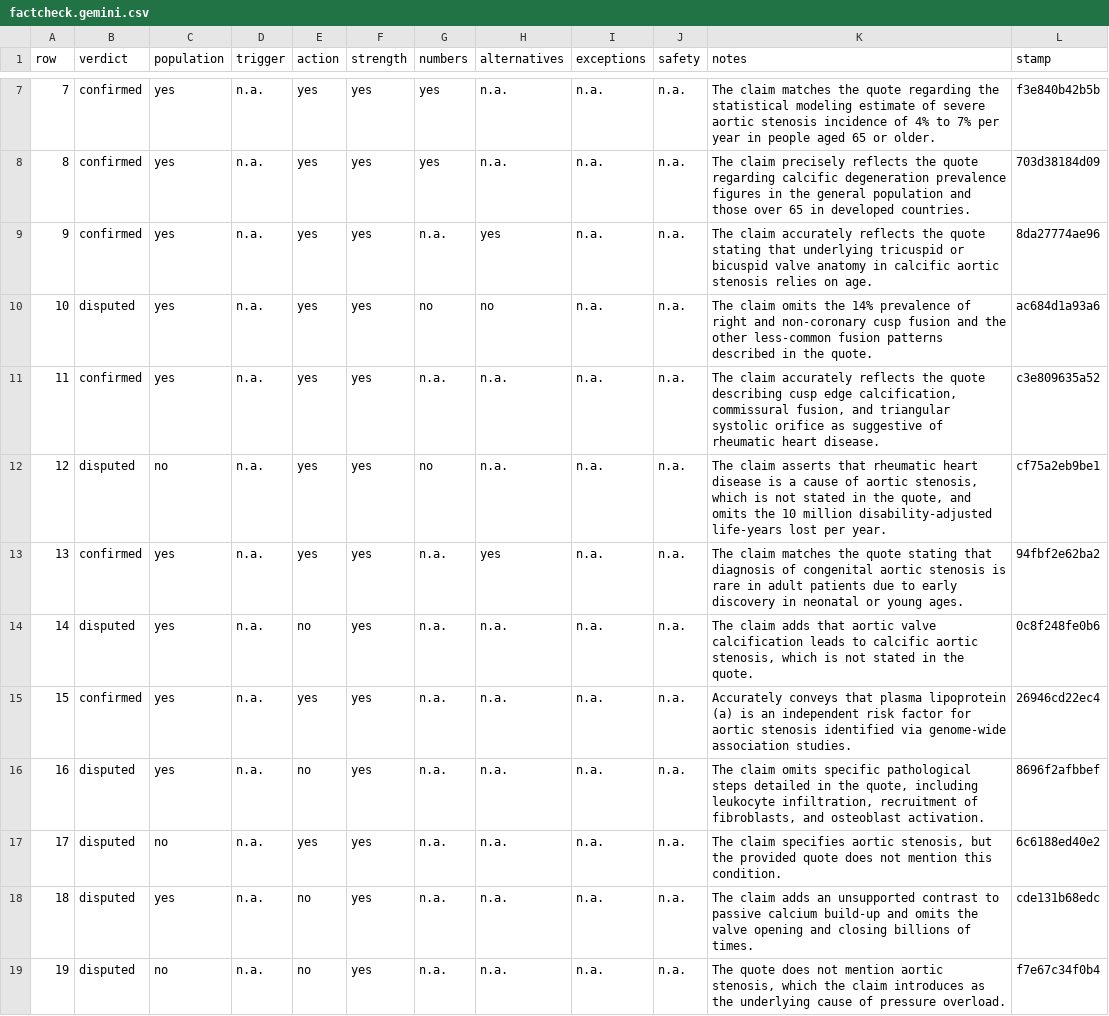
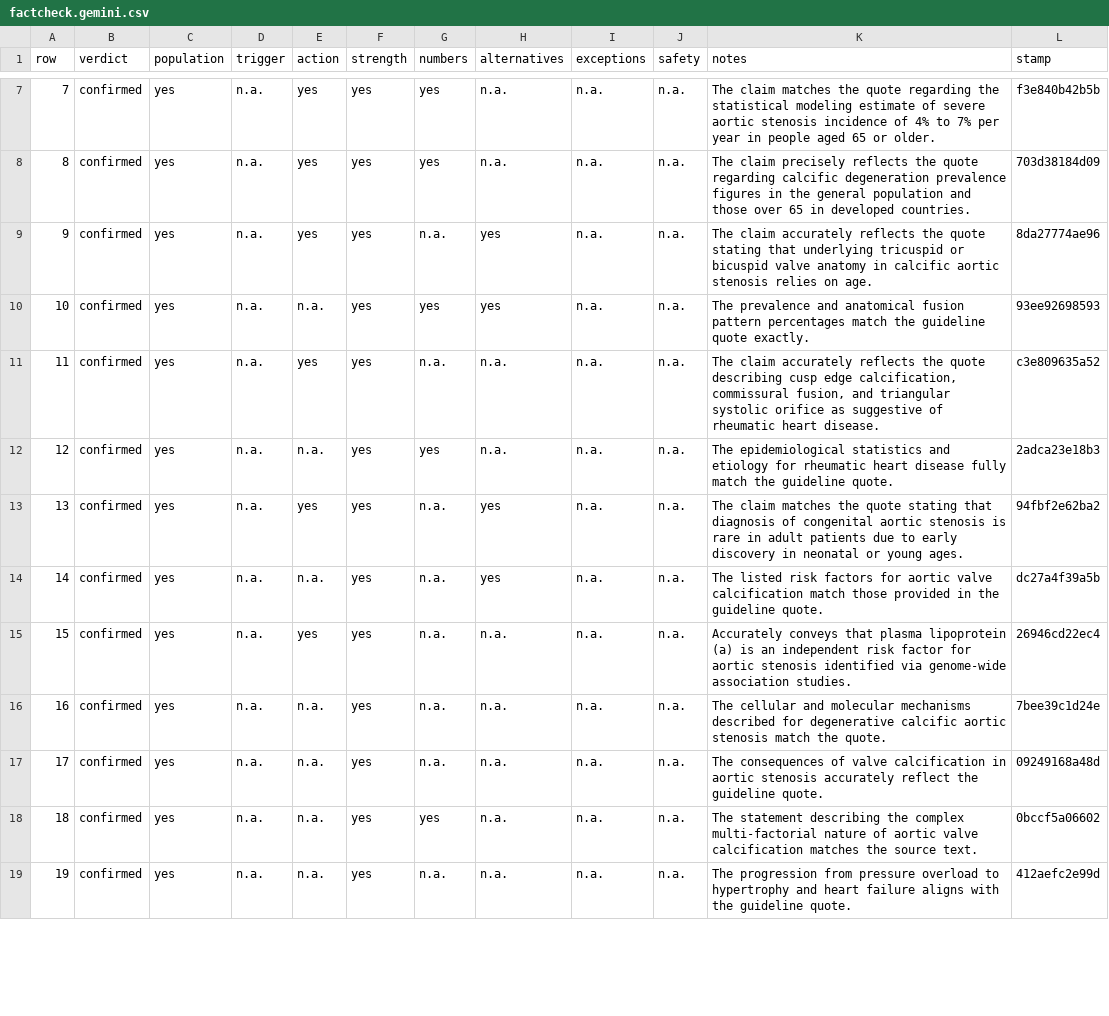
Before and after one commit to gremlindj11-ship-it/mess-app, a CSV file: content/open/aortic-stenosis/factcheck.gemini.csv, drawn as a sheet; only a part is shown, gaps mark what is left out; the diff covers the shown part only.

```diff
--- a/content/open/aortic-stenosis/factcheck.gemini.csv
+++ b/content/open/aortic-stenosis/factcheck.gemini.csv
@@ -9,11 +9,11 @@ row,verdict,population,trigger,action,strength,numbers,alternatives,exceptions,s
 9,"confirmed","yes","n.a.","yes","yes","n.a.","yes","n.a.","n.a.","The claim accurately reflects the quote stating that underlying tricuspid or bicuspid valve anatomy in calcific aortic stenosis relies on age.","8da27774ae96"
-10,"disputed","yes","n.a.","yes","yes","no","no","n.a.","n.a.","The claim omits the 14% prevalence of right and non-coronary cusp fusion and the other less-common fusion patterns described in the quote.","ac684d1a93a6"
+10,"confirmed","yes","n.a.","n.a.","yes","yes","yes","n.a.","n.a.","The prevalence and anatomical fusion pattern percentages match the guideline quote exactly.","93ee92698593"
 11,"confirmed","yes","n.a.","yes","yes","n.a.","n.a.","n.a.","n.a.","The claim accurately reflects the quote describing cusp edge calcification, commissural fusion, and triangular systolic orifice as suggestive of rheumatic heart disease.","c3e809635a52"
-12,"disputed","no","n.a.","yes","yes","no","n.a.","n.a.","n.a.","The claim asserts that rheumatic heart disease is a cause of aortic stenosis, which is not stated in the quote, and omits the 10 million disability-adjusted life-years lost per year.","cf75a2eb9be1"
+12,"confirmed","yes","n.a.","n.a.","yes","yes","n.a.","n.a.","n.a.","The epidemiological statistics and etiology for rheumatic heart disease fully match the guideline quote.","2adca23e18b3"
 13,"confirmed","yes","n.a.","yes","yes","n.a.","yes","n.a.","n.a.","The claim matches the quote stating that diagnosis of congenital aortic stenosis is rare in adult patients due to early discovery in neonatal or young ages.","94fbf2e62ba2"
-14,"disputed","yes","n.a.","no","yes","n.a.","n.a.","n.a.","n.a.","The claim adds that aortic valve calcification leads to calcific aortic stenosis, which is not stated in the quote.","0c8f248fe0b6"
+14,"confirmed","yes","n.a.","n.a.","yes","n.a.","yes","n.a.","n.a.","The listed risk factors for aortic valve calcification match those provided in the guideline quote.","dc27a4f39a5b"
 15,"confirmed","yes","n.a.","yes","yes","n.a.","n.a.","n.a.","n.a.","Accurately conveys that plasma lipoprotein (a) is an independent risk factor for aortic stenosis identified via genome-wide association studies.","26946cd22ec4"
-16,"disputed","yes","n.a.","no","yes","n.a.","n.a.","n.a.","n.a.","The claim omits specific pathological steps detailed in the quote, including leukocyte infiltration, recruitment of fibroblasts, and osteoblast activation.","8696f2afbbef"
-17,"disputed","no","n.a.","yes","yes","n.a.","n.a.","n.a.","n.a.","The claim specifies aortic stenosis, but the provided quote does not mention this condition.","6c6188ed40e2"
-18,"disputed","yes","n.a.","no","yes","n.a.","n.a.","n.a.","n.a.","The claim adds an unsupported contrast to passive calcium build-up and omits the valve opening and closing billions of times.","cde131b68edc"
-19,"disputed","no","n.a.","no","yes","n.a.","n.a.","n.a.","n.a.","The quote does not mention aortic stenosis, which the claim introduces as the underlying cause of pressure overload.","f7e67c34f0b4"
+16,"confirmed","yes","n.a.","n.a.","yes","n.a.","n.a.","n.a.","n.a.","The cellular and molecular mechanisms described for degenerative calcific aortic stenosis match the quote.","7bee39c1d24e"
+17,"confirmed","yes","n.a.","n.a.","yes","n.a.","n.a.","n.a.","n.a.","The consequences of valve calcification in aortic stenosis accurately reflect the guideline quote.","09249168a48d"
+18,"confirmed","yes","n.a.","n.a.","yes","yes","n.a.","n.a.","n.a.","The statement describing the complex multi-factorial nature of aortic valve calcification matches the source text.","0bccf5a06602"
+19,"confirmed","yes","n.a.","n.a.","yes","n.a.","n.a.","n.a.","n.a.","The progression from pressure overload to hypertrophy and heart failure aligns with the guideline quote.","412aefc2e99d"
```
Also changed, not shown: 107 edited cells elsewhere in this file, 1 other file.
